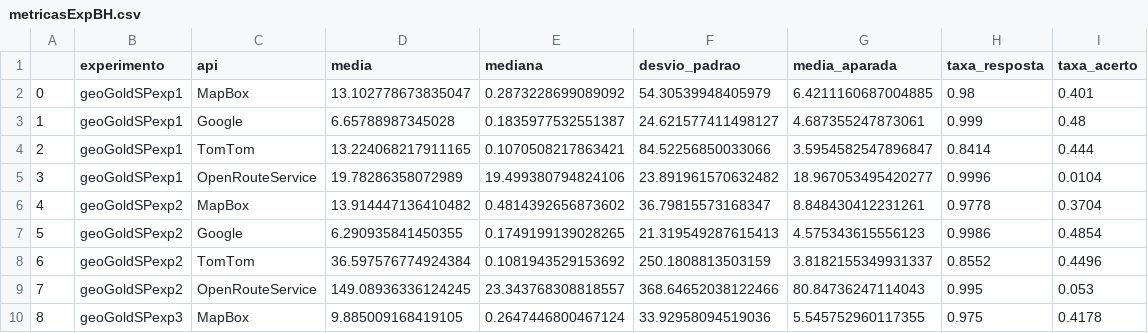
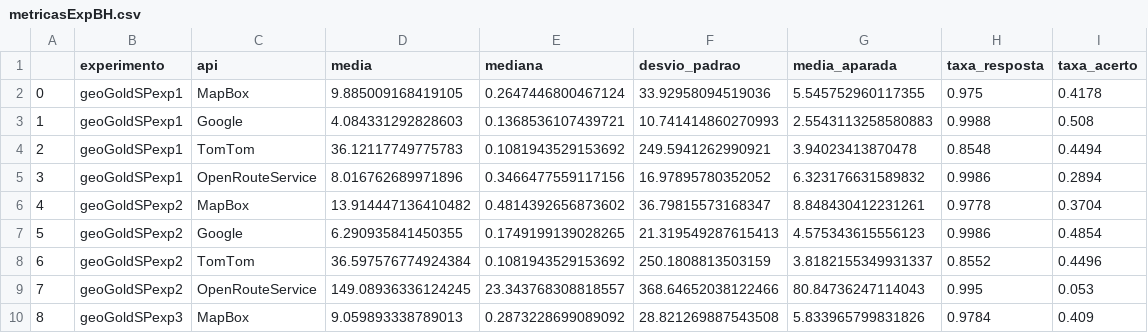
Before and after one commit to AnaLuiza241/analises-apis, a CSV file: csv/metricasExpBH.csv, drawn as a sheet; only a part is shown; the diff covers the shown part only.

Commit message:
Leitura dos experimentos

```diff
--- a/csv/metricasExpBH.csv
+++ b/csv/metricasExpBH.csv
@@ -1,6 +1,6 @@
 ,experimento,api,media,mediana,desvio_padrao,media_aparada,taxa_resposta,taxa_acerto
-0,geoGoldSPexp1,MapBox,13.102778673835047,0.2873228699089092,54.30539948405979,6.4211160687004885,0.98,0.401
-1,geoGoldSPexp1,Google,6.65788987345028,0.1835977532551387,24.621577411498127,4.687355247873061,0.999,0.48
-2,geoGoldSPexp1,TomTom,13.224068217911165,0.1070508217863421,84.52256850033066,3.5954582547896847,0.8414,0.444
-3,geoGoldSPexp1,OpenRouteService,19.78286358072989,19.499380794824106,23.891961570632482,18.967053495420277,0.9996,0.0104
+0,geoGoldSPexp1,MapBox,9.885009168419105,0.2647446800467124,33.92958094519036,5.545752960117355,0.975,0.4178
+1,geoGoldSPexp1,Google,4.084331292828603,0.1368536107439721,10.741414860270993,2.5543113258580883,0.9988,0.508
+2,geoGoldSPexp1,TomTom,36.12117749775783,0.1081943529153692,249.5941262990921,3.94023413870478,0.8548,0.4494
+3,geoGoldSPexp1,OpenRouteService,8.016762689971896,0.3466477559117156,16.97895780352052,6.323176631589832,0.9986,0.2894
 4,geoGoldSPexp2,MapBox,13.914447136410482,0.4814392656873602,36.79815573168347,8.848430412231261,0.9778,0.3704
@@ -9,2 +9,2 @@
 7,geoGoldSPexp2,OpenRouteService,149.08936336124245,23.343768308818557,368.64652038122466,80.84736247114043,0.995,0.053
-8,geoGoldSPexp3,MapBox,9.885009168419105,0.2647446800467124,33.92958094519036,5.545752960117355,0.975,0.4178
+8,geoGoldSPexp3,MapBox,9.059893338789013,0.2873228699089092,28.821269887543508,5.833965799831826,0.9784,0.409
```
Also changed, not shown: 59 edited cells elsewhere in this file, 7 other files.
